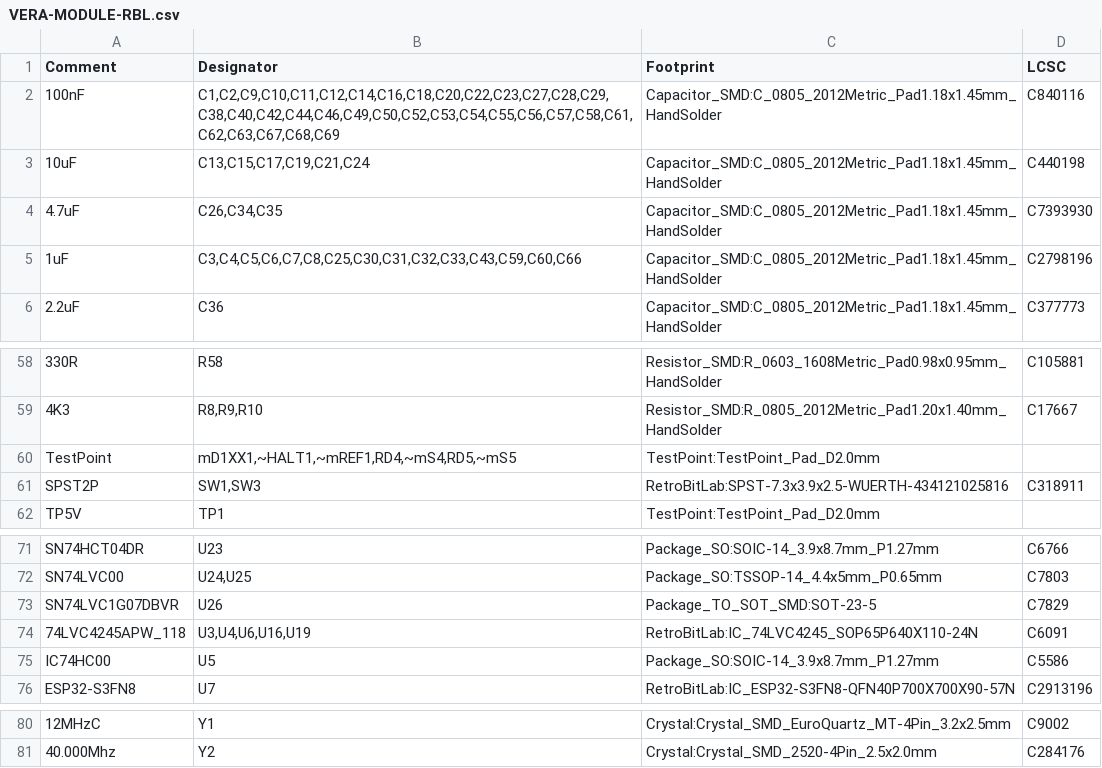
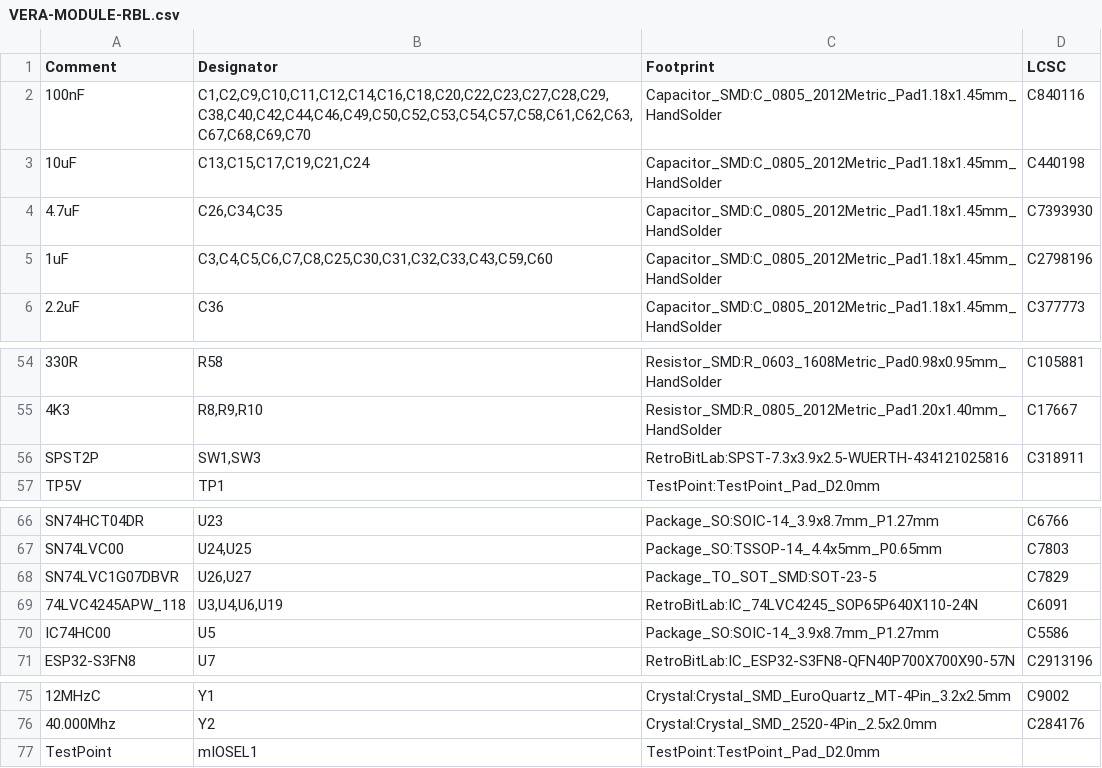
Before and after one commit to gianlucarenzi/Vera-Module-RBL-A2, a CSV file: VERA-MODULE-RBL.csv, drawn as a sheet; only a part is shown, gaps mark what is left out; the diff covers the shown part only.

```diff
--- a/VERA-MODULE-RBL.csv
+++ b/VERA-MODULE-RBL.csv
@@ -1,6 +1,6 @@
 Comment,Designator,Footprint,LCSC
-"100nF","C1,C2,C9,C10,C11,C12,C14,C16,C18,C20,C22,C23,C27,C28,C29,C38,C40,C42,C44,C46,C49,C50,C52,C53,C54,C55,C56,C57,C58,C61,C62,C63,C67,C68,C69","Capacitor_SMD:C_0805_2012Metric_Pad1.18x1.45mm_HandSolder","C840116"
+"100nF","C1,C2,C9,C10,C11,C12,C14,C16,C18,C20,C22,C23,C27,C28,C29,C38,C40,C42,C44,C46,C49,C50,C52,C53,C54,C57,C58,C61,C62,C63,C67,C68,C69,C70","Capacitor_SMD:C_0805_2012Metric_Pad1.18x1.45mm_HandSolder","C840116"
 "10uF","C13,C15,C17,C19,C21,C24","Capacitor_SMD:C_0805_2012Metric_Pad1.18x1.45mm_HandSolder","C440198"
 "4.7uF","C26,C34,C35","Capacitor_SMD:C_0805_2012Metric_Pad1.18x1.45mm_HandSolder","C7393930"
-"1uF","C3,C4,C5,C6,C7,C8,C25,C30,C31,C32,C33,C43,C59,C60,C66","Capacitor_SMD:C_0805_2012Metric_Pad1.18x1.45mm_HandSolder","C2798196"
+"1uF","C3,C4,C5,C6,C7,C8,C25,C30,C31,C32,C33,C43,C59,C60","Capacitor_SMD:C_0805_2012Metric_Pad1.18x1.45mm_HandSolder","C2798196"
 "2.2uF","C36","Capacitor_SMD:C_0805_2012Metric_Pad1.18x1.45mm_HandSolder","C377773"
@@ -59,3 +55,2 @@ Comment,Designator,Footprint,LCSC
 "4K3","R8,R9,R10","Resistor_SMD:R_0805_2012Metric_Pad1.20x1.40mm_HandSolder","C17667"
-"TestPoint","mD1XX1,~HALT1,~mREF1,RD4,~mS4,RD5,~mS5","TestPoint:TestPoint_Pad_D2.0mm",""
 "SPST2P","SW1,SW3","RetroBitLab:SPST-7.3x3.9x2.5-WUERTH-434121025816","C318911"
@@ -72,4 +67,4 @@ Comment,Designator,Footprint,LCSC
 "SN74LVC00","U24,U25","Package_SO:TSSOP-14_4.4x5mm_P0.65mm","C7803"
-"SN74LVC1G07DBVR","U26","Package_TO_SOT_SMD:SOT-23-5","C7829"
-"74LVC4245APW_118","U3,U4,U6,U16,U19","RetroBitLab:IC_74LVC4245_SOP65P640X110-24N","C6091"
+"SN74LVC1G07DBVR","U26,U27","Package_TO_SOT_SMD:SOT-23-5","C7829"
+"74LVC4245APW_118","U3,U4,U6,U19","RetroBitLab:IC_74LVC4245_SOP65P640X110-24N","C6091"
 "IC74HC00","U5","Package_SO:SOIC-14_3.9x8.7mm_P1.27mm","C5586"
@@ -81 +76,2 @@ Comment,Designator,Footprint,LCSC
 "40.000Mhz","Y2","Crystal:Crystal_SMD_2520-4Pin_2.5x2.0mm","C284176"
+"TestPoint","mIOSEL1","TestPoint:TestPoint_Pad_D2.0mm",""
```
Also changed, not shown: 2 added rows, 6 removed rows and 1 edited cell elsewhere in this file, 4 other files.
